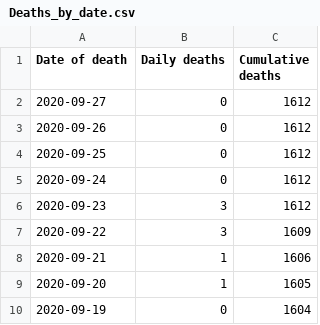
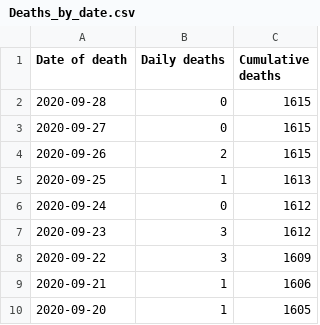
Before and after one commit to geeogi/covid-19-uk-data, a CSV file: data/raw/phw/csv/Deaths_by_date.csv, drawn as a sheet; only a part is shown; the shorter side is filled out with more unchanged rows.

```diff
--- a/data/raw/phw/csv/Deaths_by_date.csv
+++ b/data/raw/phw/csv/Deaths_by_date.csv
@@ -1,5 +1,6 @@
 Date of death,Daily deaths,Cumulative deaths
-2020-09-27,0,1612
-2020-09-26,0,1612
-2020-09-25,0,1612
+2020-09-28,0,1615
+2020-09-27,0,1615
+2020-09-26,2,1615
+2020-09-25,1,1613
 2020-09-24,0,1612
```
Also changed, not shown: data/raw/phw/csv/Age_and_sex_distribution.csv, data/raw/phw/csv/Contents.csv, 5 other files.
